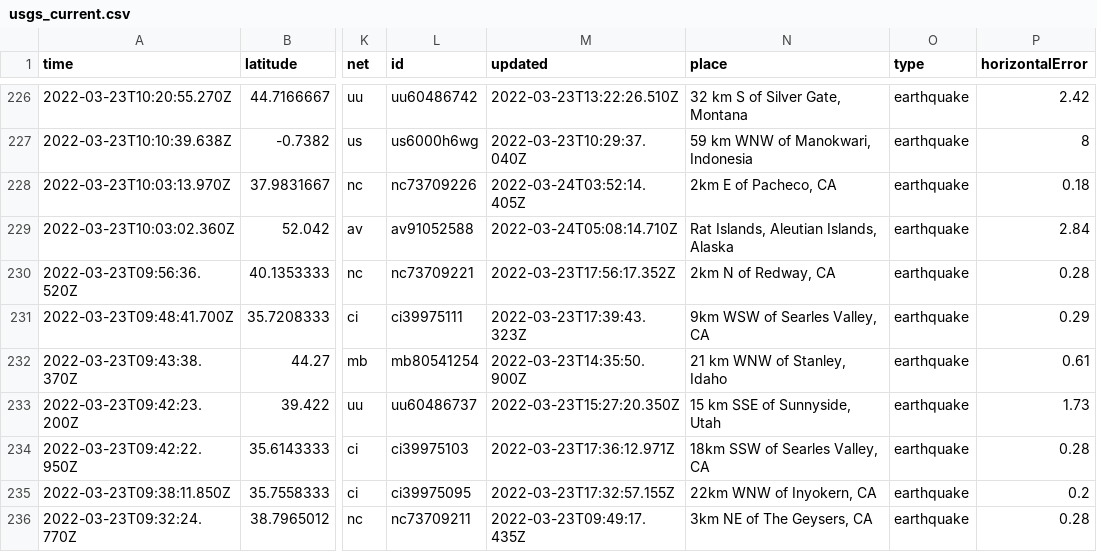
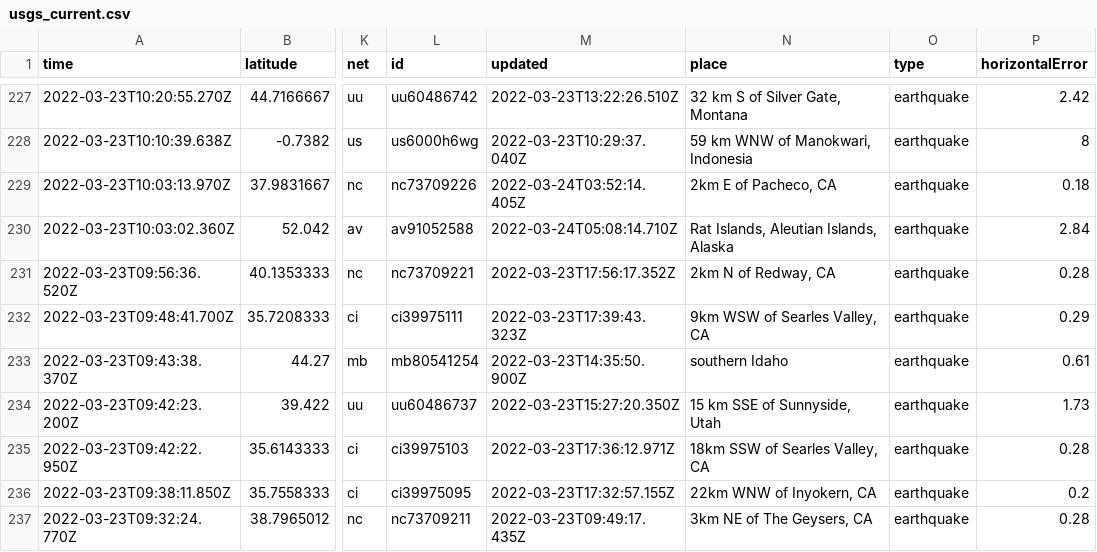
Before and after one commit to pbock/nicar22-github-actions, a CSV file: usgs_current.csv, drawn as a sheet; only a part is shown, gaps mark what is left out; addresses are those after the commit; the diff covers the shown part only; the diff names each change by its address in the sheet, - before the commit and + after, or states it on an @@ line.

```diff
--- a/usgs_current.csv
+++ b/usgs_current.csv
-N233 (place): 21 km WNW of Stanley, Idaho
+N233 (place): southern Idaho
```
Also changed, not shown: 1 added row, 4 removed rows and 7 edited cells elsewhere in this file, usgs_main.csv.
